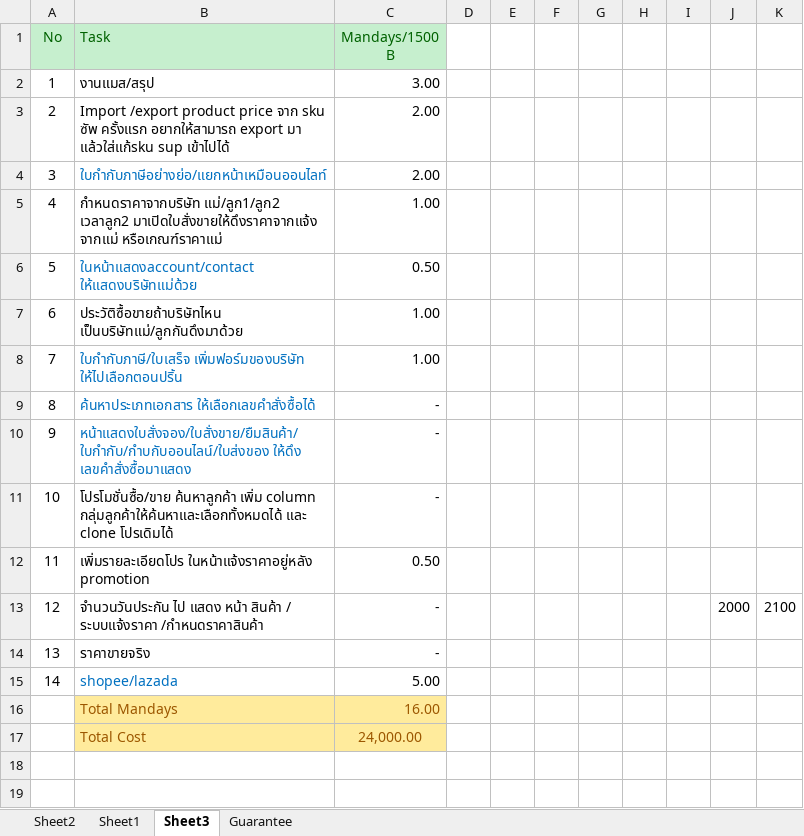
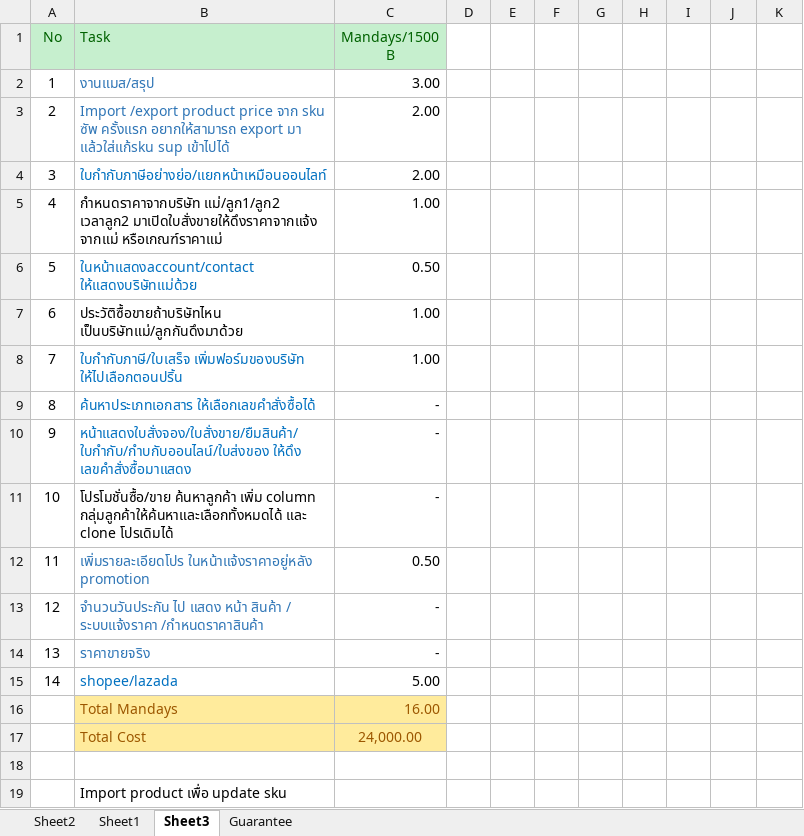
Before and after one commit to artit1981/ubproject, an Excel workbook: _Doc/20230208/NewReq.xlsx, sheet Sheet3, drawn as a sheet; values as stored, in another font and other column widths than the file's, no borders; charts and pictures not drawn; the diff names each change by its address in the sheet, - before the commit and + after, or states it on an @@ line.

```diff
--- a/_Doc/20230208/NewReq.xlsx (sheet Sheet3)
+++ b/_Doc/20230208/NewReq.xlsx (sheet Sheet3)
-B2:B3 text colour: black
+B2:B3 text colour: #2E75B6
-B12:B14 text colour: black
+B12:B14 text colour: #2E75B6
-J13: 2000
+J13: (empty)
-K13: 2100
+K13: (empty)
+row 18: (empty)
+row 19:  | Import product เพื่อ update sku
```
Also changed, not shown: charts or pictures, 10 other files.
